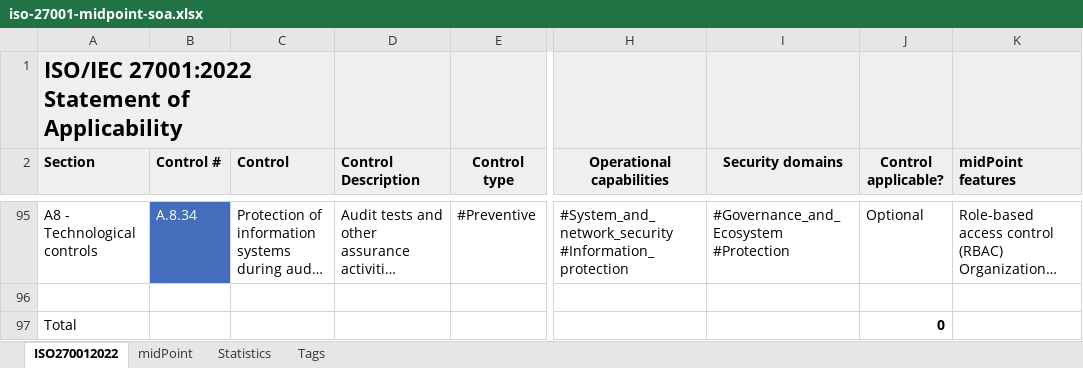
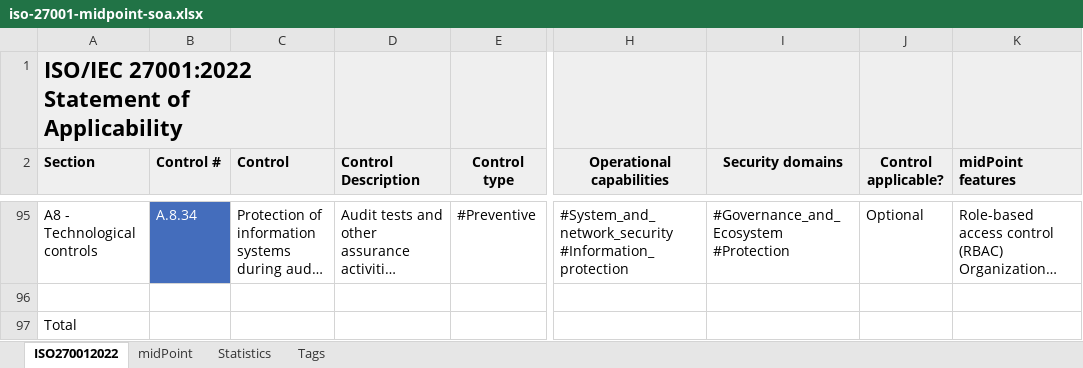
Before and after one commit to Evolveum/docs, an Excel workbook: midpoint/compliance/iso27001/soa/iso-27001-midpoint-soa.xlsx, sheet ISO270012022, drawn as a sheet; only a part is shown, gaps mark what is left out; long unchanged cells end in …; values as stored, in another font and other column widths than the file's, no borders; charts and pictures and conditional formats not drawn; the diff names each change by its address in the sheet, - before the commit and + after, or states it on an @@ line.

```diff
--- a/midpoint/compliance/iso27001/soa/iso-27001-midpoint-soa.xlsx (sheet ISO270012022)
+++ b/midpoint/compliance/iso27001/soa/iso-27001-midpoint-soa.xlsx (sheet ISO270012022)
-B1:C1 fill: none
+B1:C1 fill: #EFEFEF
-J97 (Control applicable?): 0
+J97 (Control applicable?): (empty)
```
Also changed, not shown: formulas that keep their value, charts or pictures, 2 other files.
